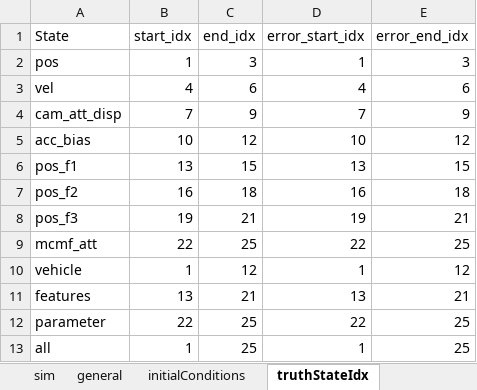
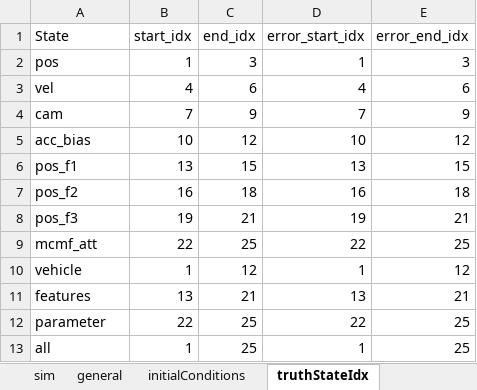
Before and after one commit to alexb7711/trn, an Excel workbook: config.xlsx, sheet truthStateIdx, drawn as a sheet; values as stored, in another font and other column widths than the file's, no borders; the diff names each change by its address in the sheet, - before the commit and + after, or states it on an @@ line.

Commit message:
Working on truth state and continuous measurement

```diff
--- a/config.xlsx (sheet truthStateIdx)
+++ b/config.xlsx (sheet truthStateIdx)
-A4 (State): cam_att_disp
+A4 (State): cam
```
Also changed, not shown: sheet general, sheet navStateIdx, 12 other files.
